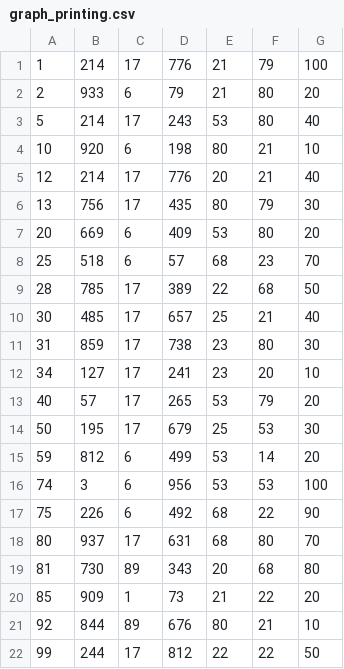
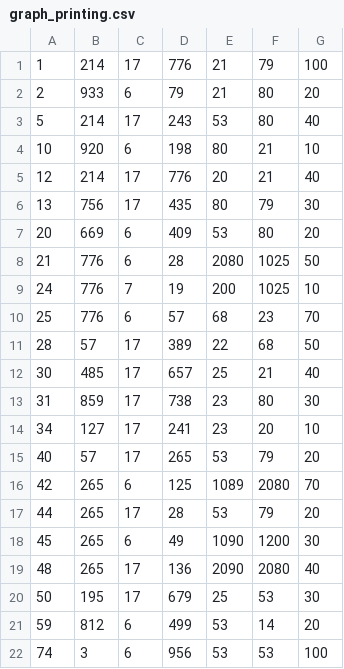
Before and after one commit to asia15150/end_host_profiling, a CSV file: graph_printing.csv, drawn as a sheet; only a part is shown; the shorter side is filled out with more unchanged rows.

Commit message:
graphPrinting count 2paths,3paths and 4star

```diff
--- a/graph_printing.csv
+++ b/graph_printing.csv
@@ -7,4 +7,6 @@
 "20","669","6","409","53","80","20"
-"25","518","6","57","68","23","70"
-"28","785","17","389","22","68","50"
+"21","776","6","28","2080","1025","50"
+"24","776","7","19","200","1025","10"
+"25","776","6","57","68","23","70"
+"28","57","17","389","22","68","50"
 "30","485","17","657","25","21","40"
@@ -13,2 +15,6 @@
 "40","57","17","265","53","79","20"
+"42","265","6","125","1089","2080","70"
+"44","265","17","28","53","79","20"
+"45","265","6","49","1090","1200","30"
+"48","265","17","136","2090","2080","40"
 "50","195","17","679","25","53","30"
```
Also changed, not shown: 1 other file.
